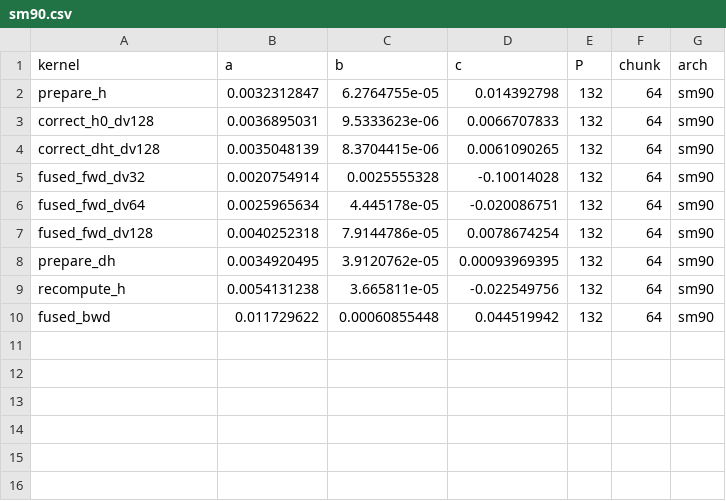
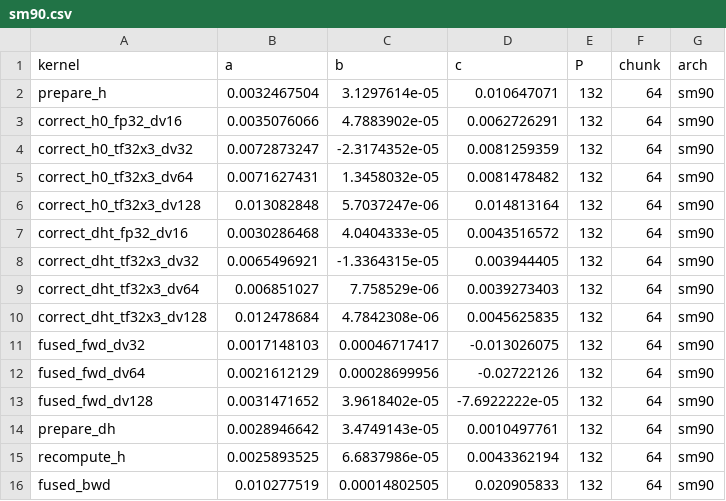
Before and after one commit to QwenLM/FlashQLA, a CSV file: flash_qla/ops/gated_delta_rule/chunk/cp/autocp/coefs/sm90.csv, drawn as a sheet.

Commit message:
feat: optimize correction and aggregation kernel in sm90

```diff
--- a/flash_qla/ops/gated_delta_rule/chunk/cp/autocp/coefs/sm90.csv
+++ b/flash_qla/ops/gated_delta_rule/chunk/cp/autocp/coefs/sm90.csv
@@ -1,10 +1,16 @@
 kernel,a,b,c,P,chunk,arch
-prepare_h,0.0032312847,6.2764755e-05,0.014392798,132,64,sm90
-correct_h0_dv128,0.0036895031,9.5333623e-06,0.0066707833,132,64,sm90
-correct_dht_dv128,0.0035048139,8.3704415e-06,0.0061090265,132,64,sm90
-fused_fwd_dv32,0.0020754914,0.0025555328,-0.10014028,132,64,sm90
-fused_fwd_dv64,0.0025965634,4.445178e-05,-0.020086751,132,64,sm90
-fused_fwd_dv128,0.0040252318,7.9144786e-05,0.0078674254,132,64,sm90
-prepare_dh,0.0034920495,3.9120762e-05,0.00093969395,132,64,sm90
-recompute_h,0.0054131238,3.665811e-05,-0.022549756,132,64,sm90
-fused_bwd,0.011729622,0.00060855448,0.044519942,132,64,sm90
+prepare_h,0.0032467504,3.1297614e-05,0.010647071,132,64,sm90
+correct_h0_fp32_dv16,0.0035076066,4.7883902e-05,0.0062726291,132,64,sm90
+correct_h0_tf32x3_dv32,0.0072873247,-2.3174352e-05,0.0081259359,132,64,sm90
+correct_h0_tf32x3_dv64,0.0071627431,1.3458032e-05,0.0081478482,132,64,sm90
+correct_h0_tf32x3_dv128,0.013082848,5.7037247e-06,0.014813164,132,64,sm90
+correct_dht_fp32_dv16,0.0030286468,4.0404333e-05,0.0043516572,132,64,sm90
+correct_dht_tf32x3_dv32,0.0065496921,-1.3364315e-05,0.003944405,132,64,sm90
+correct_dht_tf32x3_dv64,0.006851027,7.758529e-06,0.0039273403,132,64,sm90
+correct_dht_tf32x3_dv128,0.012478684,4.7842308e-06,0.0045625835,132,64,sm90
+fused_fwd_dv32,0.0017148103,0.00046717417,-0.013026075,132,64,sm90
+fused_fwd_dv64,0.0021612129,0.00028699956,-0.02722126,132,64,sm90
+fused_fwd_dv128,0.0031471652,3.9618402e-05,-7.6922222e-05,132,64,sm90
+prepare_dh,0.0028946642,3.4749143e-05,0.0010497761,132,64,sm90
+recompute_h,0.0025893525,6.6837986e-05,0.0043362194,132,64,sm90
+fused_bwd,0.010277519,0.00014802505,0.020905833,132,64,sm90
```
Also changed, not shown: 4 other files.
